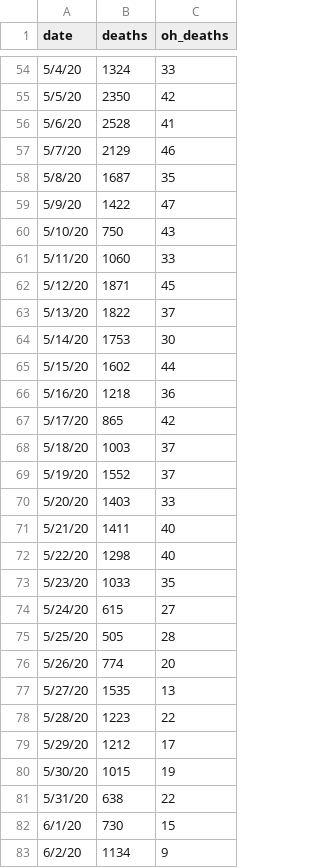
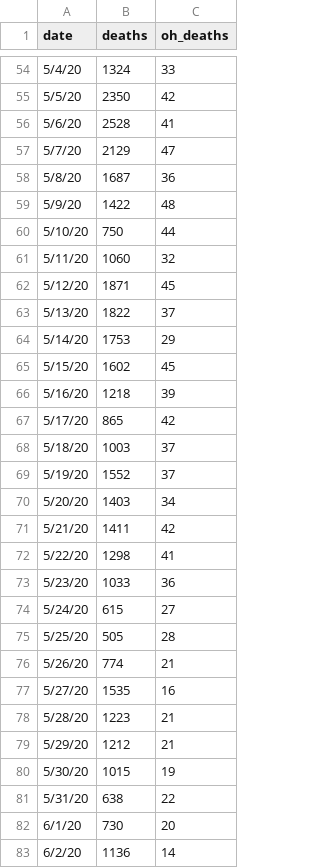
Before and after one commit to mrwork01/COVID_ohio_dash, a CSV file: us_data.csv, drawn as a sheet; only a part is shown, gaps mark what is left out; the diff covers the shown part only.

Commit message:
6/9 Update

```diff
--- a/us_data.csv
+++ b/us_data.csv
@@ -56,12 +56,12 @@
 5/6/20,2528,41
-5/7/20,2129,46
-5/8/20,1687,35
-5/9/20,1422,47
-5/10/20,750,43
-5/11/20,1060,33
+5/7/20,2129,47
+5/8/20,1687,36
+5/9/20,1422,48
+5/10/20,750,44
+5/11/20,1060,32
 5/12/20,1871,45
 5/13/20,1822,37
-5/14/20,1753,30
-5/15/20,1602,44
-5/16/20,1218,36
+5/14/20,1753,29
+5/15/20,1602,45
+5/16/20,1218,39
 5/17/20,865,42
@@ -69,15 +69,15 @@
 5/19/20,1552,37
-5/20/20,1403,33
-5/21/20,1411,40
-5/22/20,1298,40
-5/23/20,1033,35
+5/20/20,1403,34
+5/21/20,1411,42
+5/22/20,1298,41
+5/23/20,1033,36
 5/24/20,615,27
 5/25/20,505,28
-5/26/20,774,20
-5/27/20,1535,13
-5/28/20,1223,22
-5/29/20,1212,17
+5/26/20,774,21
+5/27/20,1535,16
+5/28/20,1223,21
+5/29/20,1212,21
 5/30/20,1015,19
 5/31/20,638,22
-6/1/20,730,15
-6/2/20,1134,9
+6/1/20,730,20
+6/2/20,1136,14
```
Also changed, not shown: 4 added rows and 4 edited cells elsewhere in this file.
